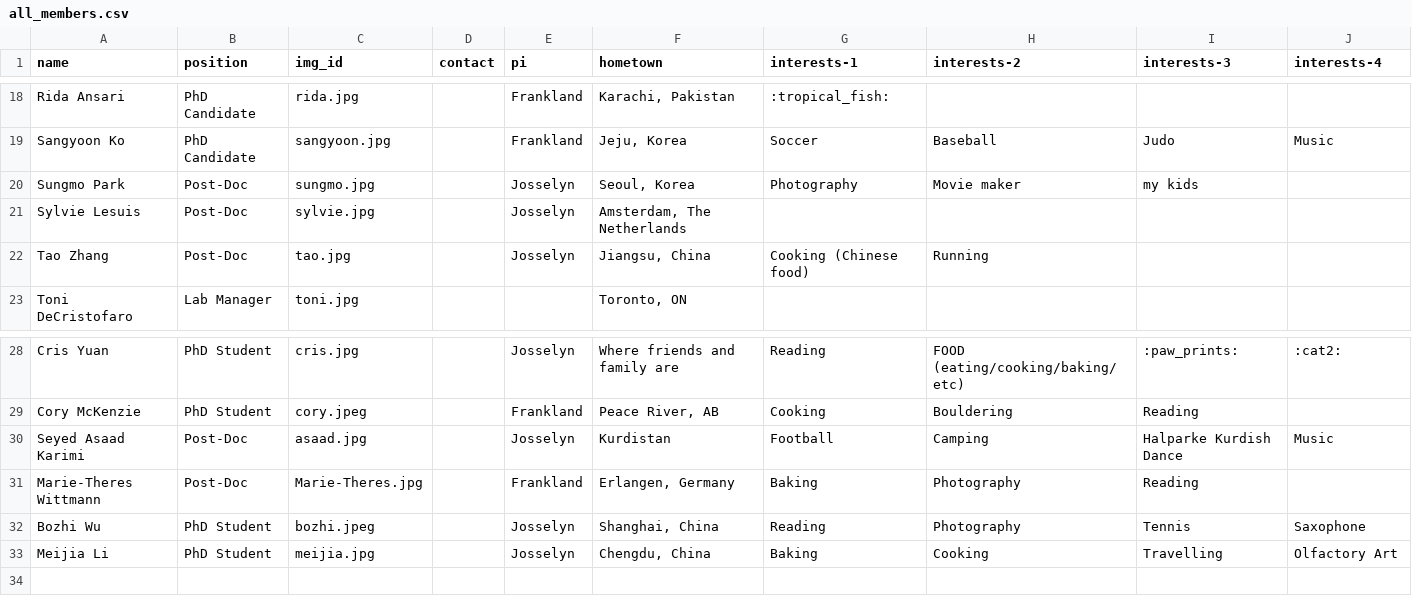
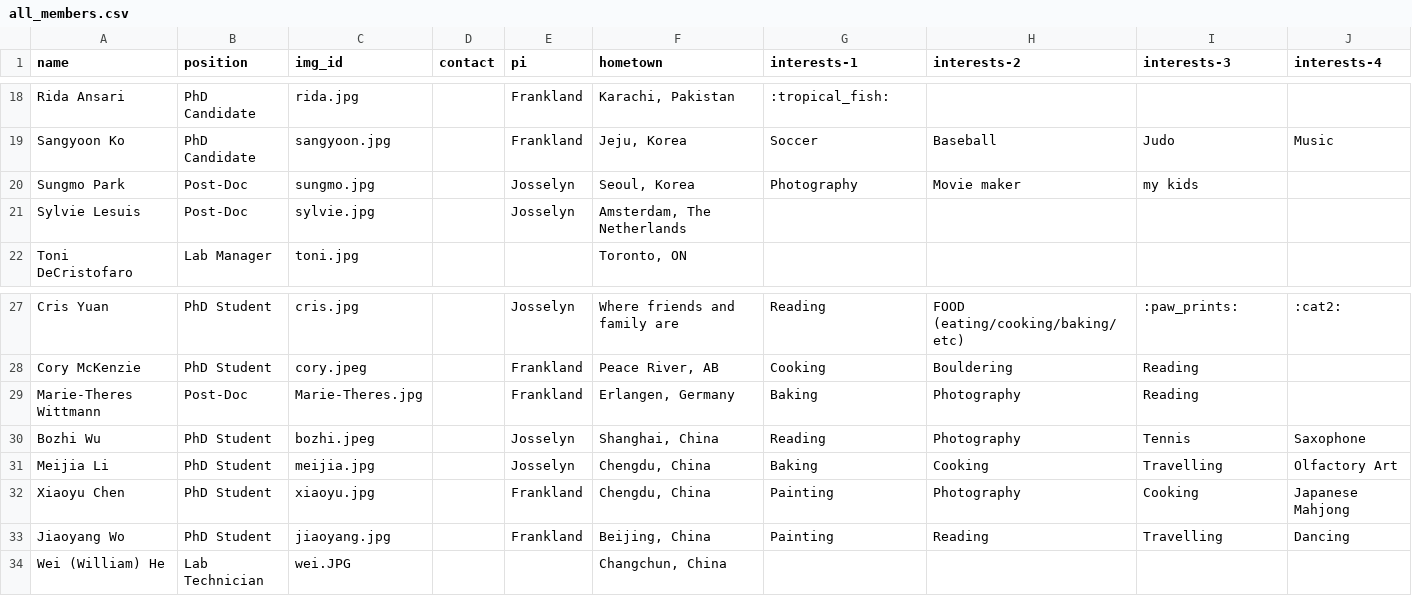
Before and after one commit to jf-lab/jflab, a CSV file: _data/all_members.csv, drawn as a sheet; only a part is shown, gaps mark what is left out.

```diff
--- a/_data/all_members.csv
+++ b/_data/all_members.csv
@@ -21,3 +21,2 @@ Sungmo Park,Post-Doc,sungmo.jpg,,Josselyn,"Seoul, Korea",Photography,Movie maker
 Sylvie Lesuis,Post-Doc,sylvie.jpg,,Josselyn,"Amsterdam, The Netherlands",,,,
-Tao Zhang,Post-Doc,tao.jpg,,Josselyn,"Jiangsu, China",Cooking (Chinese food),Running,,
 Toni DeCristofaro,Lab Manager,toni.jpg,,,"Toronto, ON",,,,
@@ -29,3 +28,2 @@ Cris Yuan,PhD Student,cris.jpg,,Josselyn,Where friends and family are,Reading,FO
 Cory McKenzie,PhD Student,cory.jpeg,,Frankland,"Peace River, AB",Cooking,Bouldering,Reading,
-Seyed Asaad Karimi,Post-Doc,asaad.jpg,,Josselyn,Kurdistan,Football,Camping,Halparke Kurdish Dance,Music
 Marie-Theres Wittmann,Post-Doc,Marie-Theres.jpg,,Frankland,"Erlangen, Germany",Baking,Photography,Reading,
@@ -33 +31,4 @@ Bozhi Wu,PhD Student,bozhi.jpeg,,Josselyn,"Shanghai, China",Reading,Photography,
 Meijia Li,PhD Student,meijia.jpg,,Josselyn,"Chengdu, China",Baking,Cooking,Travelling,Olfactory Art
+Xiaoyu Chen,PhD Student,xiaoyu.jpg,,Frankland,"Chengdu, China",Painting,Photography,Cooking,Japanese Mahjong
+Jiaoyang Wo,PhD Student,jiaoyang.jpg,,Frankland,"Beijing, China",Painting,Reading,Travelling,Dancing
+Wei (William) He,Lab Technician,wei.JPG,,,"Changchun, China",,,,
```
Also changed, not shown: _data/members_processed.csv.
